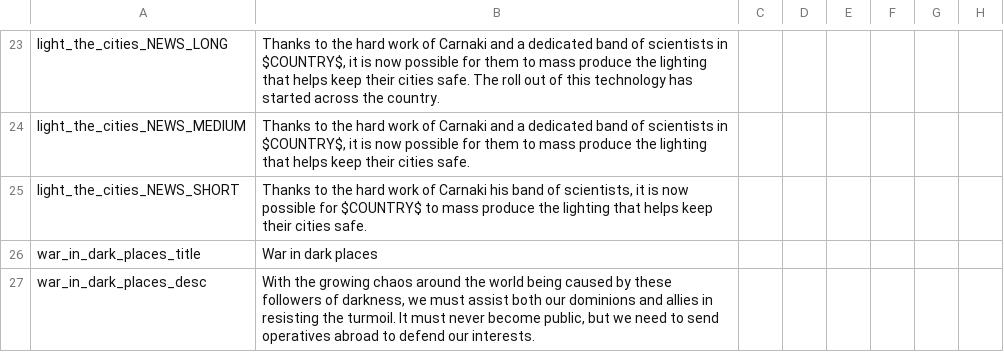
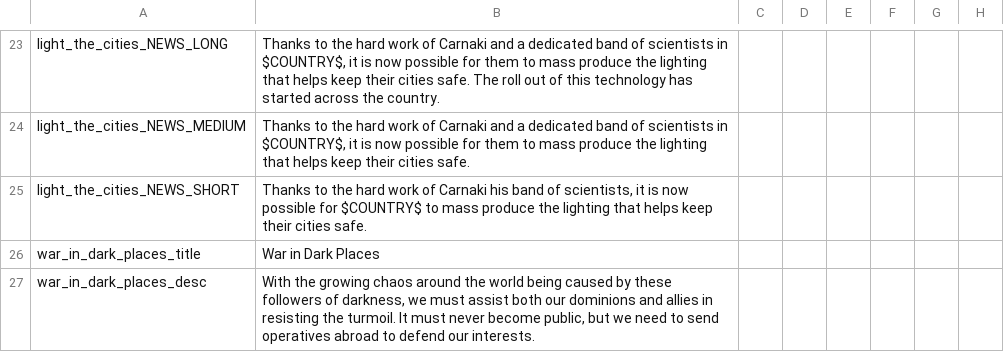
Before and after one commit to dayglo-sword/NewDarkAge, a CSV file: Eldritch/localisation/NDA_Decisions.csv, drawn as a sheet; only a part is shown, gaps mark what is left out; the diff names each change by its address in the sheet, - before the commit and + after, or states it on an @@ line.

```diff
--- a/Eldritch/localisation/NDA_Decisions.csv
+++ b/Eldritch/localisation/NDA_Decisions.csv
-B26: War in dark places
+B26: War in Dark Places
```
Also changed, not shown: 6 other files.
